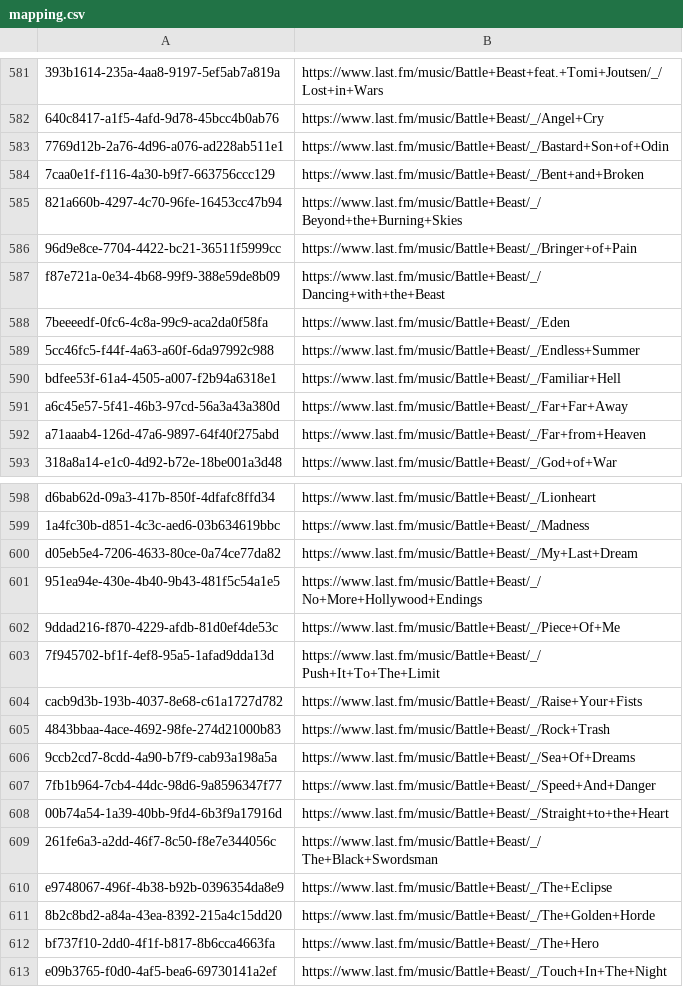
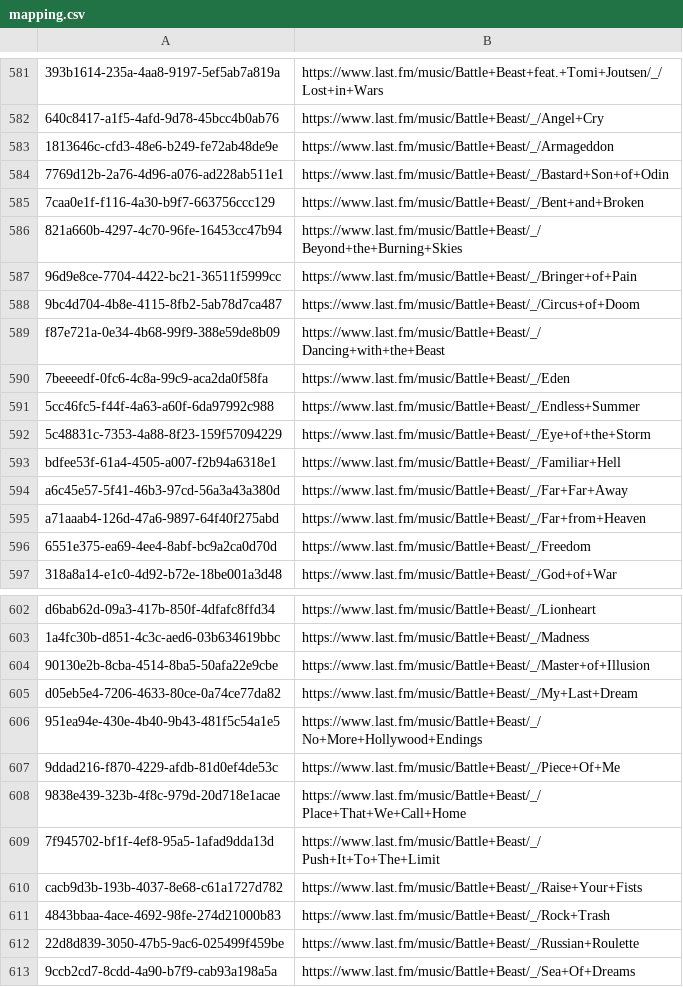
Before and after one commit to ads04r/mbid-lastfm-mapping, a CSV file: mapping.csv, drawn as a sheet; only a part is shown, gaps mark what is left out; the shorter side is filled out with more unchanged rows; the diff covers the shown part only; the diff names each change by its address in the sheet, - before the commit and + after, or states it on an @@ line.

Commit message:
Automatic update / MOONSHINE

```diff
--- a/mapping.csv
+++ b/mapping.csv
+row 583: 1813646c-cfd3-48e6-b249-fe72ab48de9e | https://www.last.fm/music/Battle+Beast/_/Armageddon
+row 588: 9bc4d704-4b8e-4115-8fb2-5ab78d7ca487 | https://www.last.fm/music/Battle+Beast/_/Circus+of+Doom
+row 592: 5c48831c-7353-4a88-8f23-159f57094229 | https://www.last.fm/music/Battle+Beast/_/Eye+of+the+Storm
+row 596: 6551e375-ea69-4ee4-8abf-bc9a2ca0d70d | https://www.last.fm/music/Battle+Beast/_/Freedom
+row 604: 90130e2b-8cba-4514-8ba5-50afa22e9cbe | https://www.last.fm/music/Battle+Beast/_/Master+of+Illusion
+row 608: 9838e439-323b-4f8c-979d-20d718e1acae | https://www.last.fm/music/Battle+Beast/_/Place+That+We+Call+Home
+row 612: 22d8d839-3050-47b5-9ac6-025499f459be | https://www.last.fm/music/Battle+Beast/_/Russian+Roulette
```
Also changed, not shown: 5 added rows elsewhere in this file.
